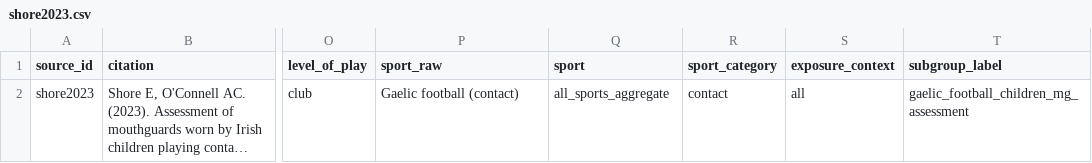
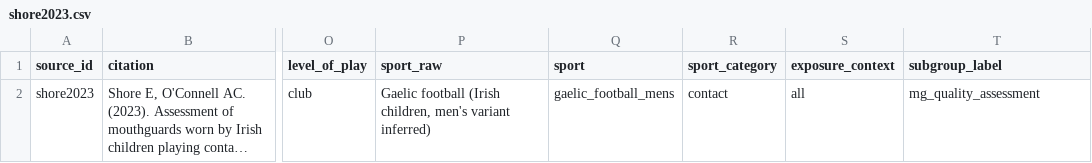
Before and after one commit to Vihaan-Banga/youth-dental-injury-database, a CSV file: data/extracted/shore2023.csv, drawn as a sheet; only a part is shown, gaps mark what is left out; long unchanged cells end in …; the diff names each change by its address in the sheet, - before the commit and + after, or states it on an @@ line.

Commit message:
Sport taxonomy expansion + headline snapshot fix
Sport taxonomy formally extended (decisions.md 2026-05-24): added cricket,
netball, cycling, mountain_biking, hurling, kabaddi, gaelic_football_mens,
gaelic_football_womens, australian_rules_football, skiing, snowboarding,
equestrian, inline_skating, crossfit, kickboxing, muay_thai, judo,
handball, floorball.

Existing extractions updated to use the proper values instead of the
all_sports_aggregate + subgroup_label workaround:
- welch2010: cricket, netball, cycling
- emshoff1997: skiing, cycling
- mooney2021, shore2023: gaelic_football_mens
- finch2005: australian_rules_football
- nalcaci2006: equestrian
- hayran2010: snowboarding
- zaror2018: handball

scripts/08_validate.py ALLOWED_SPORTS set extended; pipeline passes
0 FAILs / 0 WARNs on the re-run.

headline_snapshot.png rebuilt with explicit axis limits + background
tint — was rendering blank for the user before because text() on
axis-off plots can fall outside viewable area.

```diff
--- a/data/extracted/shore2023.csv
+++ b/data/extracted/shore2023.csv
-P2 (sport_raw): Gaelic football (contact)
+P2 (sport_raw): Gaelic football (Irish children, men's variant inferred)
-Q2 (sport): all_sports_aggregate
+Q2 (sport): gaelic_football_mens
-T2 (subgroup_label): gaelic_football_children_mg_assessment
+T2 (subgroup_label): mg_quality_assessment
```
Also changed, not shown: data/extracted/emshoff1997.csv, data/extracted/hayran2010.csv, 18 other files.
